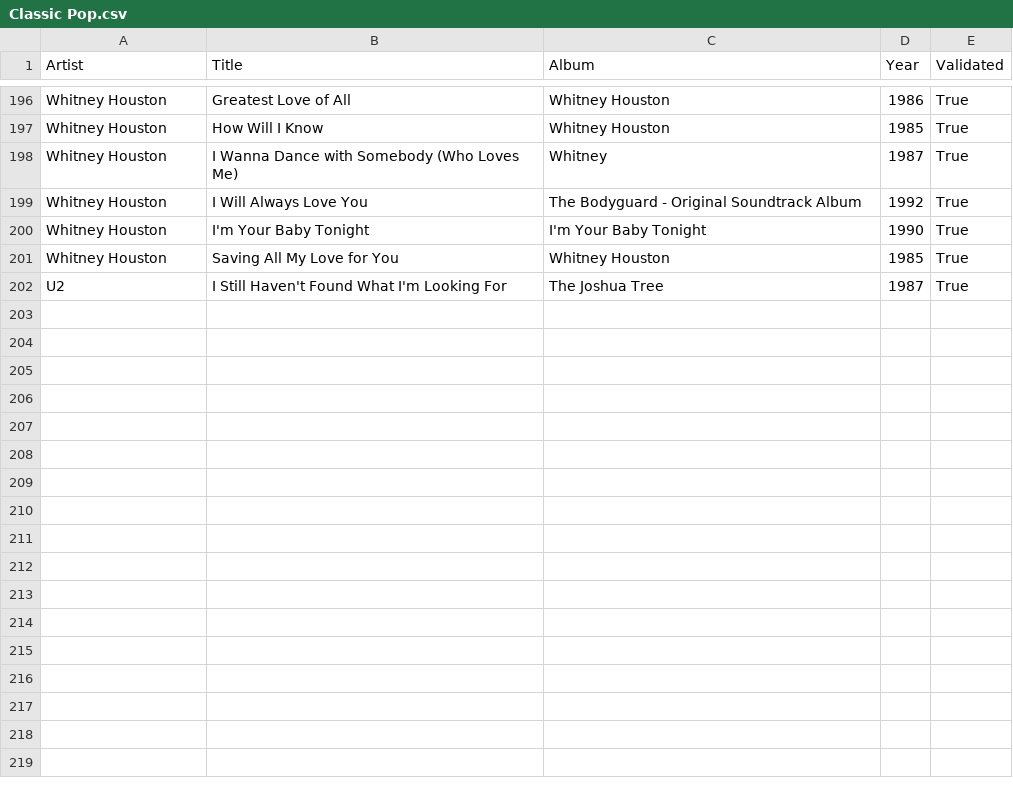
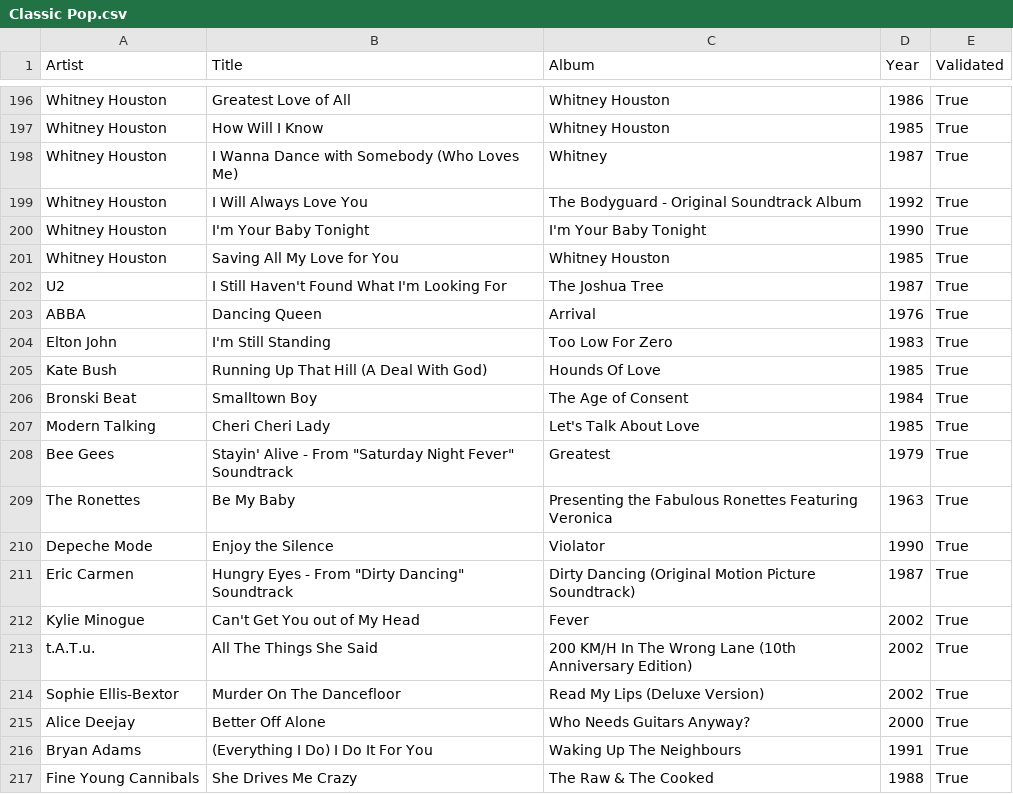
Before and after one commit to nicochunger/NeuralCast, a CSV file: NeuralCast/playlists/Classic Pop.csv, drawn as a sheet; only a part is shown, gaps mark what is left out; the diff names each change by its address in the sheet, - before the commit and + after, or states it on an @@ line.

```diff
--- a/NeuralCast/playlists/Classic Pop.csv
+++ b/NeuralCast/playlists/Classic Pop.csv
+row 203: ABBA | Dancing Queen | Arrival | 1976 | True
+row 204: Elton John | I'm Still Standing | Too Low For Zero | 1983 | True
+row 205: Kate Bush | Running Up That Hill (A Deal With God) | Hounds Of Love | 1985 | True
+row 206: Bronski Beat | Smalltown Boy | The Age of Consent | 1984 | True
+row 207: Modern Talking | Cheri Cheri Lady | Let's Talk About Love | 1985 | True
+row 208: Bee Gees | Stayin' Alive - From "Saturday Night Fever" Soundtrack | Greatest | 1979 | True
+row 209: The Ronettes | Be My Baby | Presenting the Fabulous Ronettes Featuring Veronica | 1963 | True
+row 210: Depeche Mode | Enjoy the Silence | Violator | 1990 | True
+row 211: Eric Carmen | Hungry Eyes - From "Dirty Dancing" Soundtrack | Dirty Dancing (Original Motion Picture Soundtrack) | 1987 | True
+row 212: Kylie Minogue | Can't Get You out of My Head | Fever | 2002 | True
+row 213: t.A.T.u. | All The Things She Said | 200 KM/H In The Wrong Lane (10th Anniversary Edition) | 2002 | True
+row 214: Sophie Ellis-Bextor | Murder On The Dancefloor | Read My Lips (Deluxe Version) | 2002 | True
+row 215: Alice Deejay | Better Off Alone | Who Needs Guitars Anyway? | 2000 | True
+row 216: Bryan Adams | (Everything I Do) I Do It For You | Waking Up The Neighbours | 1991 | True
+row 217: Fine Young Cannibals | She Drives Me Crazy | The Raw & The Cooked | 1988 | True
```
Also changed, not shown: NeuralCast/playlists/Classic Rock.csv, NeuralCast/playlists/Funk & Soul.csv, 8 other files.
